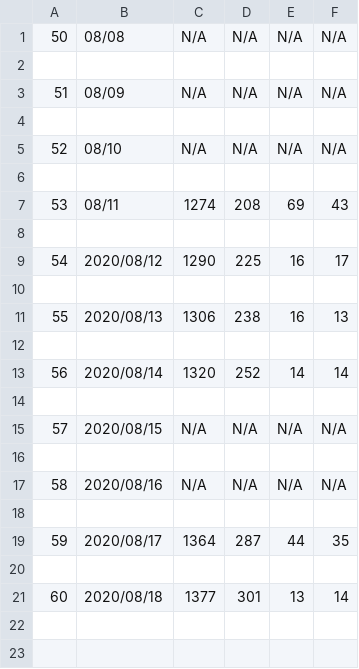
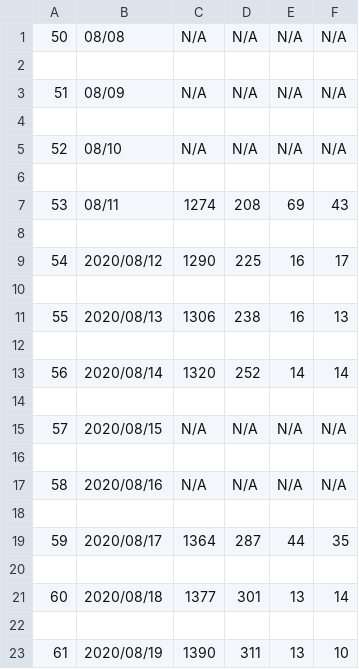
Before and after one commit to Unagi2/cocoa-getinfo, a CSV file: log_pool/cocoa_data.csv, drawn as a sheet; the diff names each change by its address in the sheet, - before the commit and + after, or states it on an @@ line.

```diff
--- a/log_pool/cocoa_data.csv
+++ b/log_pool/cocoa_data.csv
+row 22: (empty)
+row 23: 61 | 2020/08/19 | 1390 | 311 | 13 | 10
```
Also changed, not shown: 11 other files.
